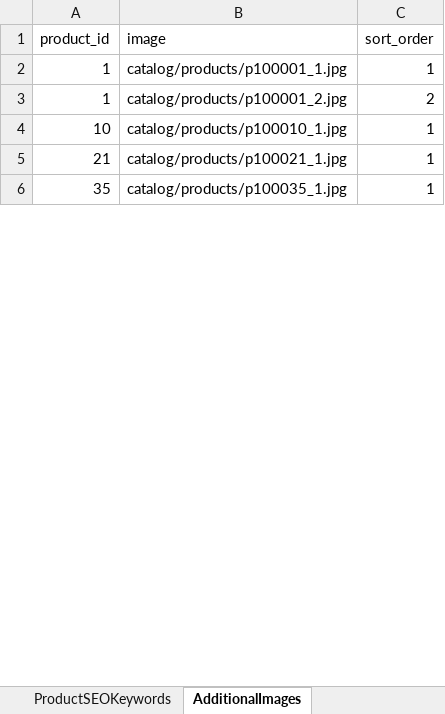
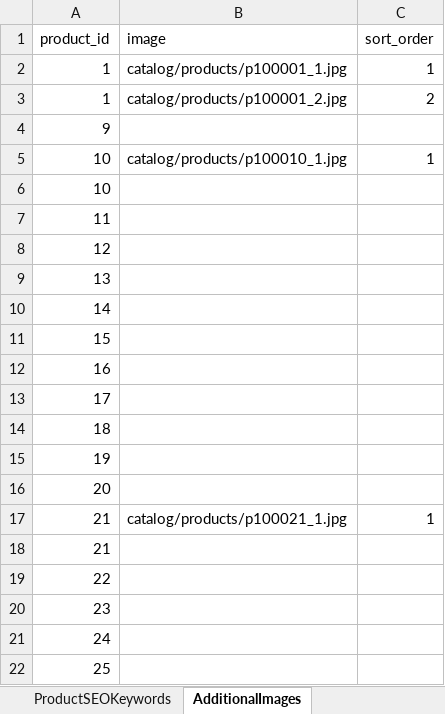
Before and after one commit to volodymyr-hohunskyi/fun-dacha-ui, an Excel workbook: shared/data/products_import.xlsx, sheet AdditionalImages, drawn as a sheet; only a part is shown; the shorter side is filled out with more unchanged rows; values as stored, in another font and other column widths than the file's, no borders; charts and pictures not drawn; the diff covers the shown part only; the diff names each change by its address in the sheet, - before the commit and + after, or states it on an @@ line.

```diff
--- a/shared/data/products_import.xlsx (sheet AdditionalImages)
+++ b/shared/data/products_import.xlsx (sheet AdditionalImages)
+row 4: 9
+row 6: 10
+row 7: 11
+row 8: 12
+row 9: 13
+row 10: 14
+row 11: 15
+row 12: 16
+row 13: 17
+row 14: 18
+row 15: 19
+row 16: 20
+row 18: 21
+row 19: 22
+row 20: 23
+row 21: 24
+row 22: 25
```
Also changed, not shown: 956 added rows elsewhere in this sheet, sheet CategorySEOKeywords, sheet Categories, charts or pictures.
